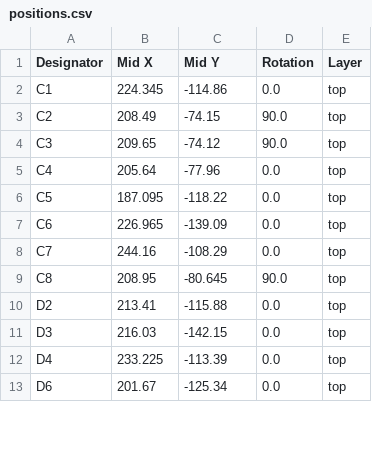
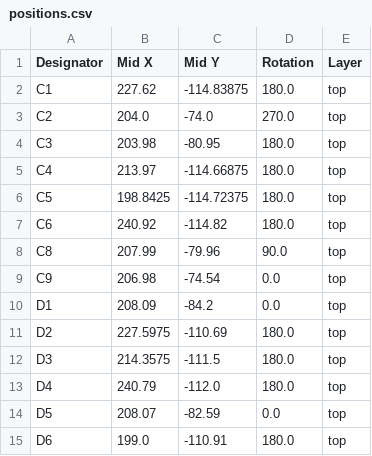
Before and after one commit to insane-0/Mini_Drone_esp, a CSV file: production/positions.csv, drawn as a sheet; only a part is shown; the diff covers the shown part only.

```diff
--- a/production/positions.csv
+++ b/production/positions.csv
@@ -1,13 +1,15 @@
 Designator,Mid X,Mid Y,Rotation,Layer
-C1,224.345,-114.86,0.0,top
-C2,208.49,-74.15,90.0,top
-C3,209.65,-74.12,90.0,top
-C4,205.64,-77.96,0.0,top
-C5,187.095,-118.22,0.0,top
-C6,226.965,-139.09,0.0,top
-C7,244.16,-108.29,0.0,top
-C8,208.95,-80.645,90.0,top
-D2,213.41,-115.88,0.0,top
-D3,216.03,-142.15,0.0,top
-D4,233.225,-113.39,0.0,top
-D6,201.67,-125.34,0.0,top
+C1,227.62,-114.83875,180.0,top
+C2,204.0,-74.0,270.0,top
+C3,203.98,-80.95,180.0,top
+C4,213.97,-114.66875,180.0,top
+C5,198.8425,-114.72375,180.0,top
+C6,240.92,-114.82,180.0,top
+C8,207.99,-79.96,90.0,top
+C9,206.98,-74.54,0.0,top
+D1,208.09,-84.2,0.0,top
+D2,227.5975,-110.69,180.0,top
+D3,214.3575,-111.5,180.0,top
+D4,240.79,-112.0,180.0,top
+D5,208.07,-82.59,0.0,top
+D6,199.0,-110.91,180.0,top
```
Also changed, not shown: 8 added rows, 2 removed rows and 45 edited cells elsewhere in this file, production/bom.csv, production/designators.csv, 20 other files.
